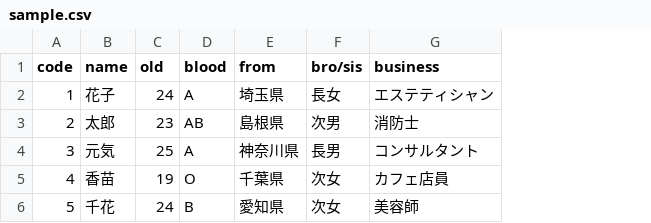
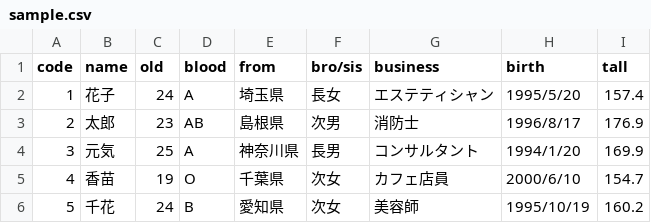
Before and after one commit to yukiFunasaka/Read-Write-CSV, a CSV file: Read_Write_Csv/bin/app/sample.csv, drawn as a sheet; the diff names each change by its address in the sheet, - before the commit and + after, or states it on an @@ line.

```diff
--- a/Read_Write_Csv/bin/app/sample.csv
+++ b/Read_Write_Csv/bin/app/sample.csv
+column H (birth), rows 2-6: 1995/5/20 | 1996/8/17 | 1994/1/20 | 2000/6/10 | 1995/10/19
+column I (tall), rows 2-6: 157.4 | 176.9 | 169.9 | 154.7 | 160.2
```
Also changed, not shown: Read_Write_Csv/src/app/sample.csv, 12 other files.
